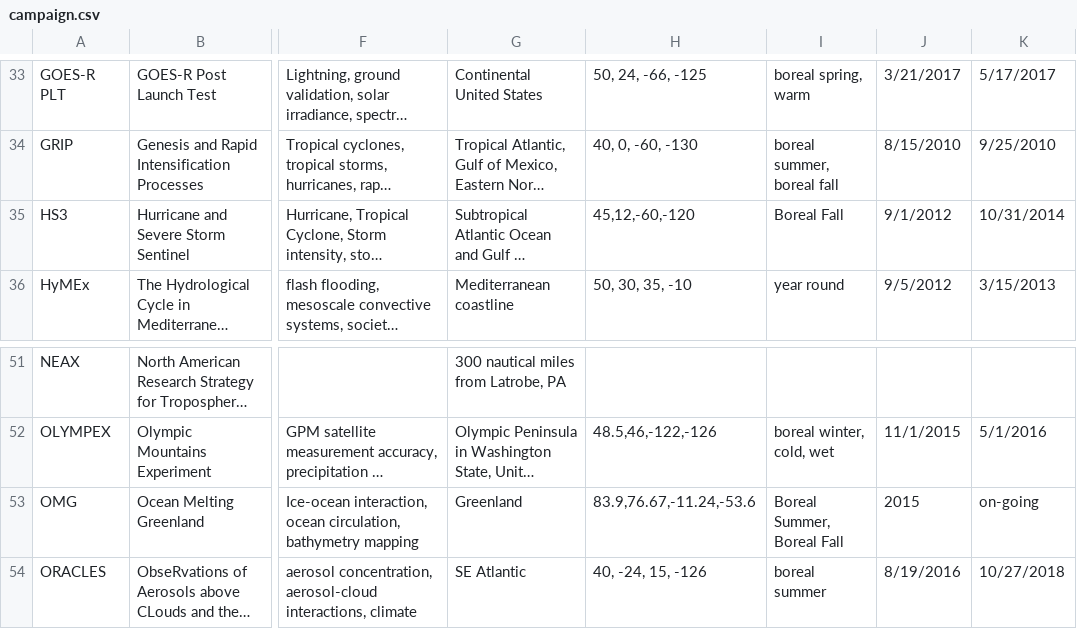
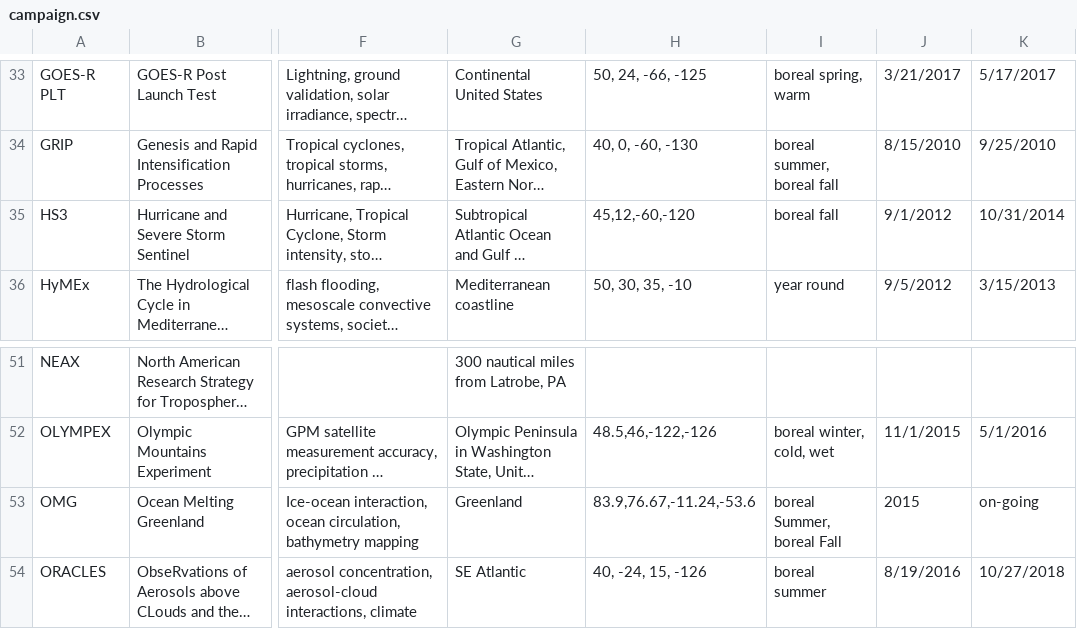
Before and after one commit to NASA-IMPACT/admg-casei, a CSV file: src/data/campaign.csv, drawn as a sheet; only a part is shown, gaps mark what is left out; long unchanged cells end in …; the diff names each change by its address in the sheet, - before the commit and + after, or states it on an @@ line.

```diff
--- a/src/data/campaign.csv
+++ b/src/data/campaign.csv
-I35: Boreal Fall
+I35: boreal fall
-I53: Boreal Summer, Boreal Fall
+I53: boreal Summer, boreal Fall
```
Also changed, not shown: 3 other files.
